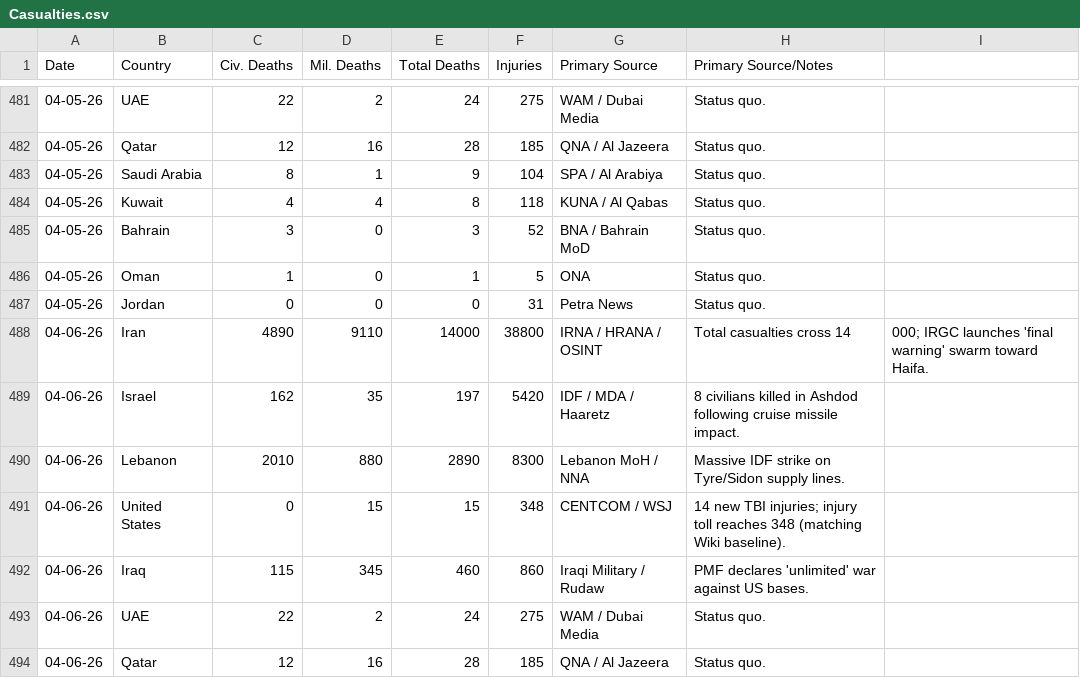
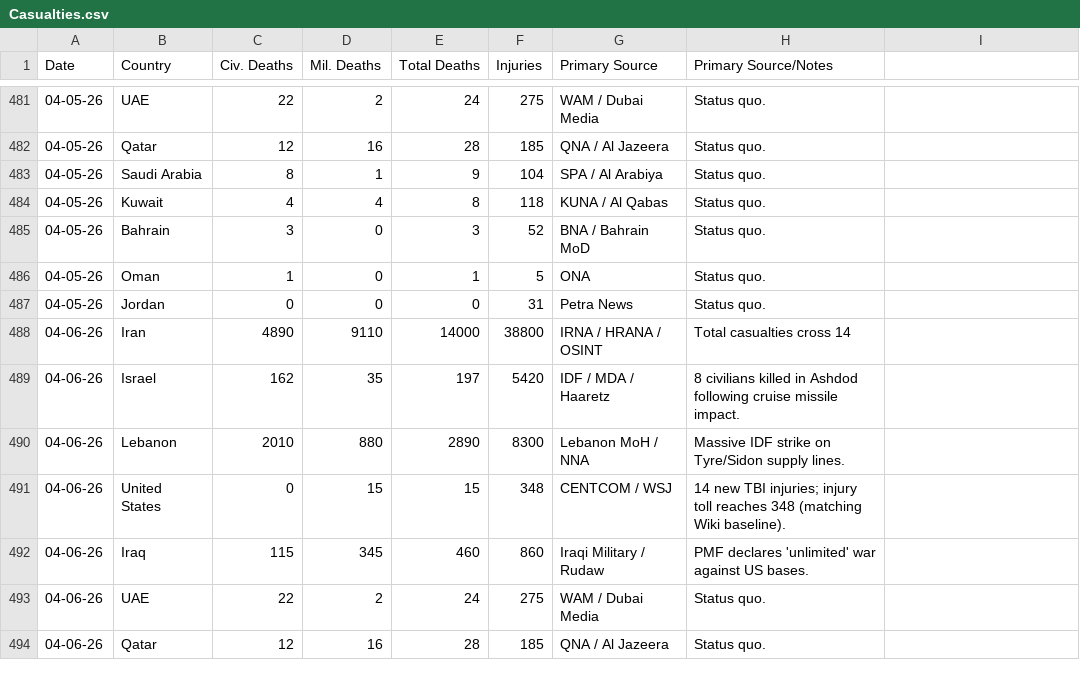
Before and after one commit to Shakesf1/iran, a CSV file: Casualties.csv, drawn as a sheet; only a part is shown, gaps mark what is left out.

Commit message:
Updated Casualties

```diff
--- a/Casualties.csv
+++ b/Casualties.csv
@@ -487,3 +487,3 @@
 04-05-26,Jordan,0,0,0,31,Petra News,Status quo.
-04-06-26,Iran,4890,9110,14000,38800,IRNA / HRANA / OSINT,Total casualties cross 14,000; IRGC launches 'final warning' swarm toward Haifa.
+04-06-26,Iran,4890,9110,14000,38800,IRNA / HRANA / OSINT,Total casualties cross 14
 04-06-26,Israel,162,35,197,5420,IDF / MDA / Haaretz,8 civilians killed in Ashdod following cruise missile impact.
```
Also changed, not shown: 3 other files.
